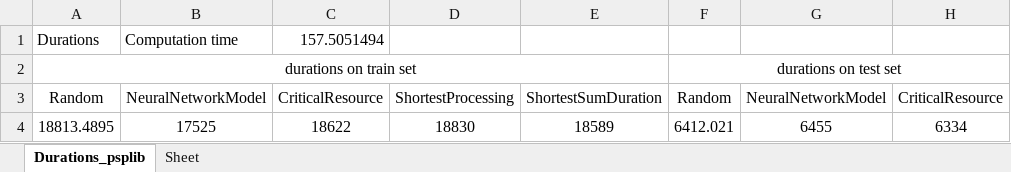
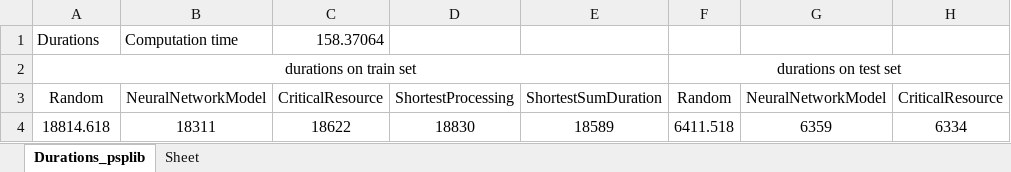
Before and after one commit to DerWaldmeister/masterarbeit, an Excel workbook: durations_psplib.xlsx, sheet Durations_psplib, drawn as a sheet; only a part is shown; values as stored, in another font and other column widths than the file's, no borders; the diff names each change by its address in the sheet, - before the commit and + after, or states it on an @@ line.

```diff
--- a/durations_psplib.xlsx (sheet Durations_psplib)
+++ b/durations_psplib.xlsx (sheet Durations_psplib)
-C1: 157.5051494
+C1: 158.37064
-A4: 18813.4895
+A4: 18814.618
-B4: 17525
+B4: 18311
-F4: 6412.021
+F4: 6411.518
-G4: 6455
+G4: 6359
```
Also changed, not shown: 3 other files.
